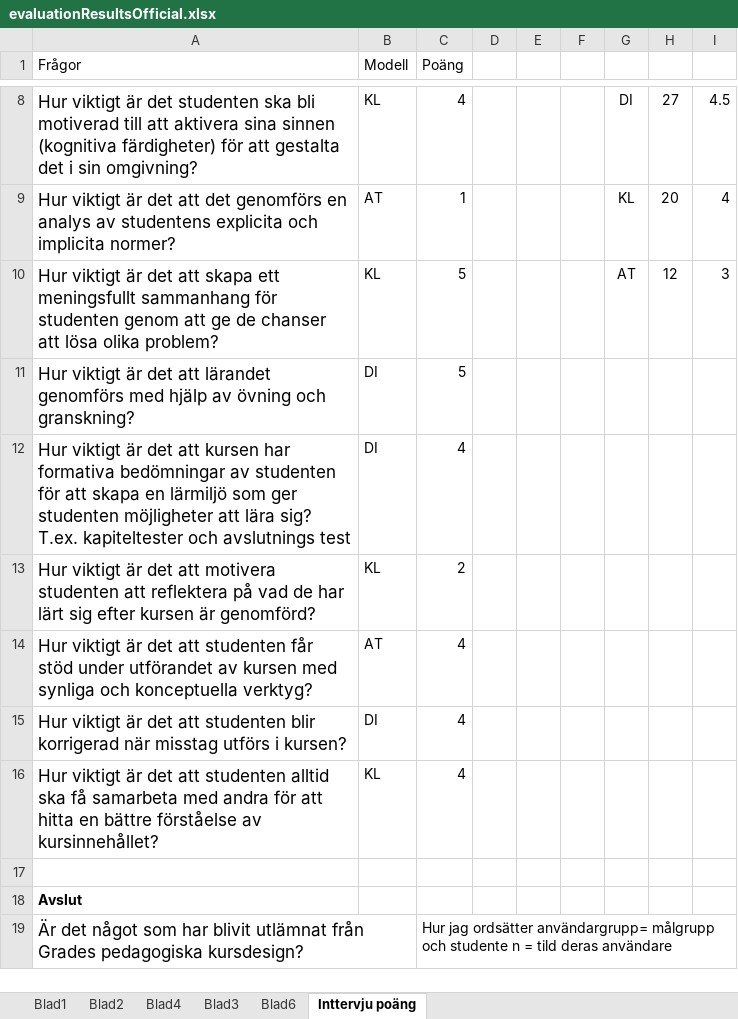
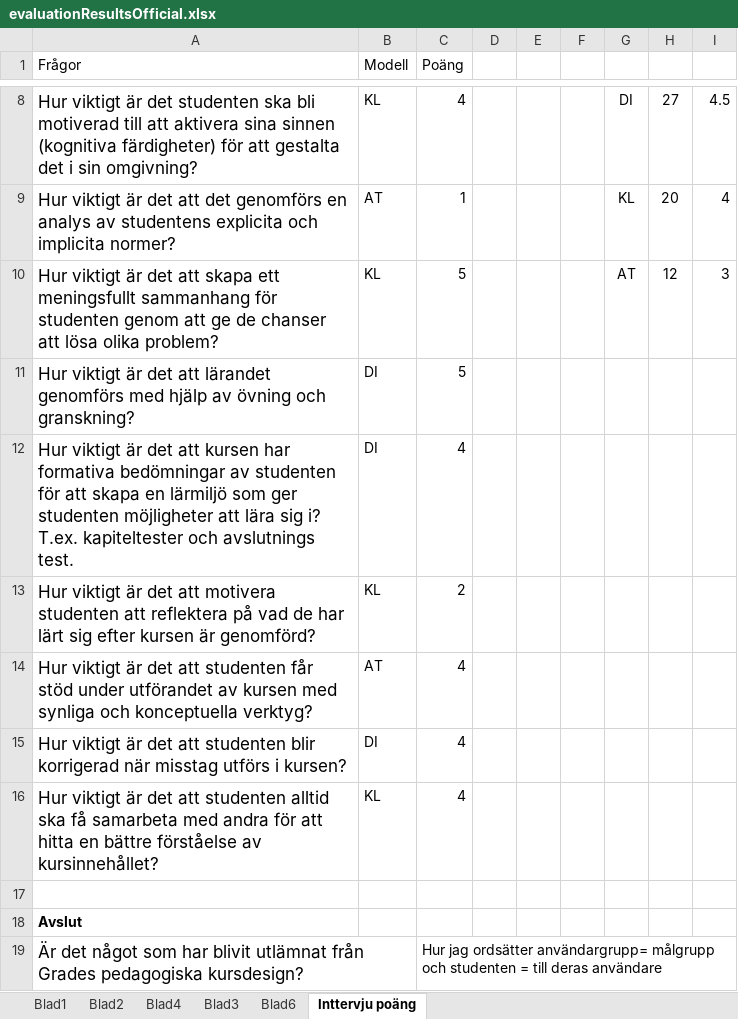
Before and after one commit to OliviaImner/thesis_document, an Excel workbook: evaluation/evaluationResultsOfficial.xlsx, sheet Inttervju poäng, drawn as a sheet; only a part is shown, gaps mark what is left out; values as stored, in another font and other column widths than the file's, no borders; the diff names each change by its address in the sheet, - before the commit and + after, or states it on an @@ line.

Commit message:
Results of the evaluation in blad 1

```diff
--- a/evaluation/evaluationResultsOfficial.xlsx (sheet Inttervju poäng)
+++ b/evaluation/evaluationResultsOfficial.xlsx (sheet Inttervju poäng)
-A12 (Frågor): …att lära sig? T.ex. kapiteltester och avslutnings test
+A12 (Frågor): …att lära sig i? T.ex. kapiteltester och avslutnings test.
-C19 (Poäng): …målgrupp och studente n = tild deras användare
+C19 (Poäng): …målgrupp och studenten = till deras användare
```
Also changed, not shown: 1 other file.
